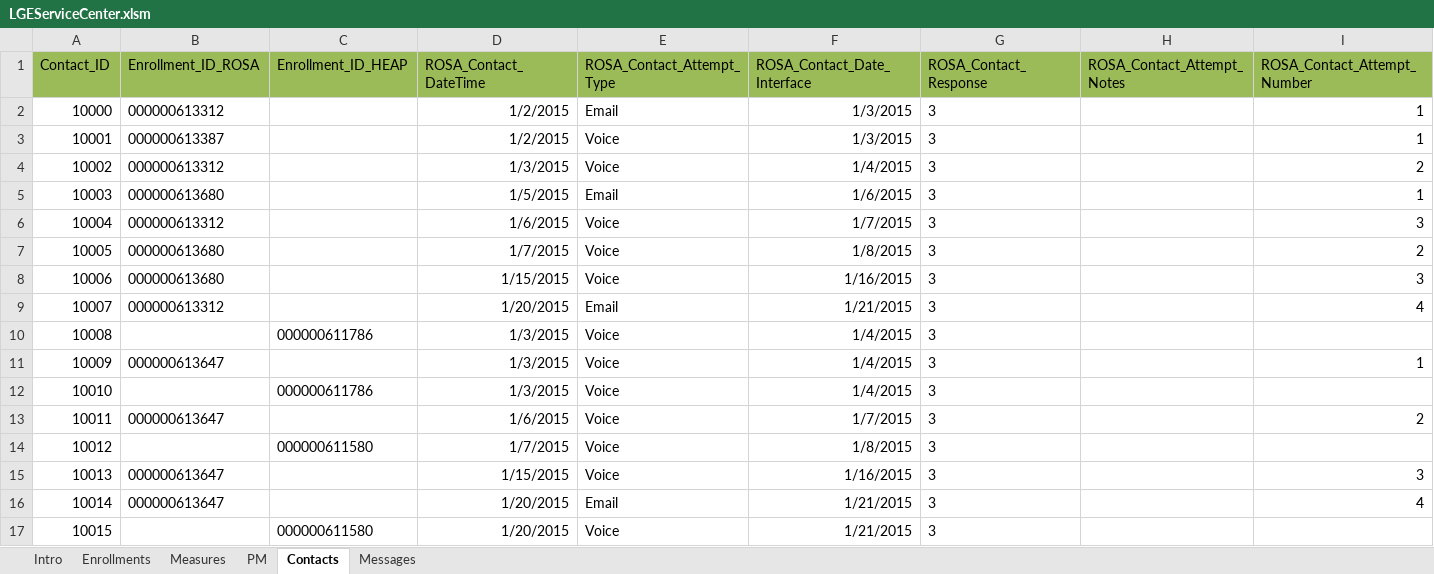
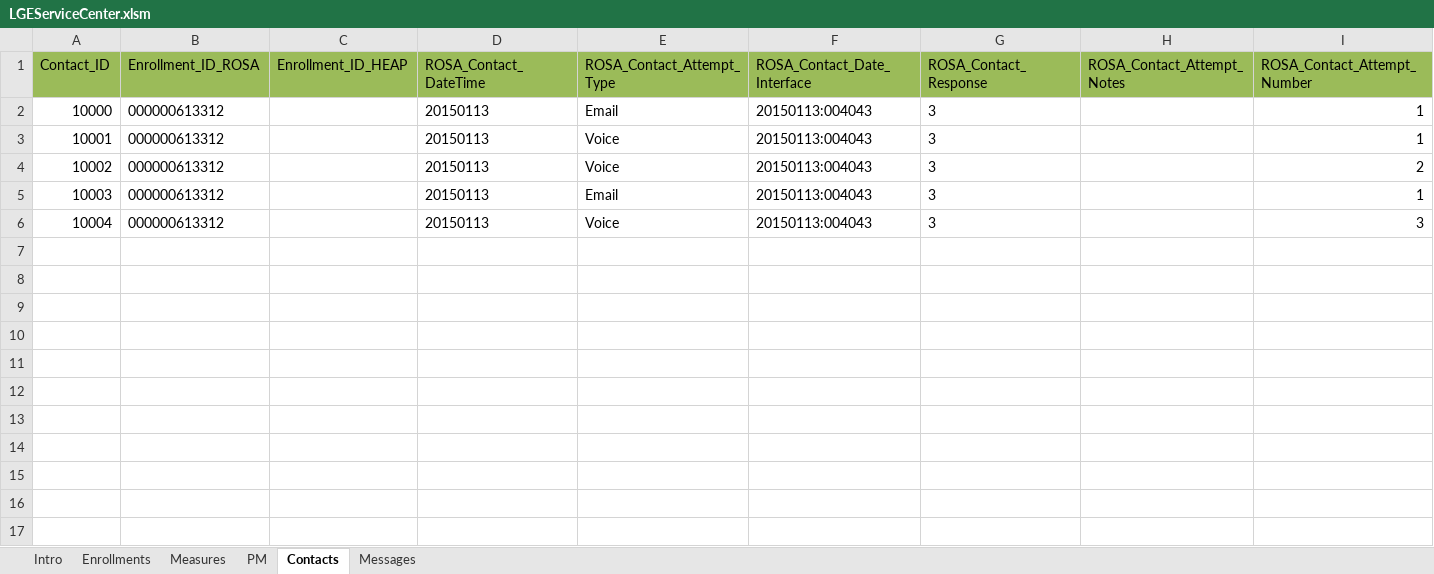
Before and after one commit to achillis1/newLGEKU, an Excel workbook: LGEServiceCenter.xlsm, sheet Contacts, drawn as a sheet; only a part is shown; values as stored, in another font and other column widths than the file's, no borders; charts and pictures and conditional formats not drawn; 1 other sheet too large or unreadable and not compared; rows hold the shown columns only; the diff names each change by its address in the sheet, - before the commit and + after, or states it on an @@ line.

```diff
--- a/LGEServiceCenter.xlsm (sheet Contacts)
+++ b/LGEServiceCenter.xlsm (sheet Contacts)
-D2:D3 (ROSA_Contact_DateTime): 1/2/2015
+D2:D3 (ROSA_Contact_DateTime): 20150113
-F2:F3 (ROSA_Contact_Date_Interface): 1/3/2015
+F2:F3 (ROSA_Contact_Date_Interface): 20150113:004043
-B3 (Enrollment_ID_ROSA): 000000613387
+B3 (Enrollment_ID_ROSA): 000000613312
-D4 (ROSA_Contact_DateTime): 1/3/2015
+D4 (ROSA_Contact_DateTime): 20150113
-F4 (ROSA_Contact_Date_Interface): 1/4/2015
+F4 (ROSA_Contact_Date_Interface): 20150113:004043
-B5 (Enrollment_ID_ROSA): 000000613680
+B5 (Enrollment_ID_ROSA): 000000613312
-D5 (ROSA_Contact_DateTime): 1/5/2015
+D5 (ROSA_Contact_DateTime): 20150113
-F5 (ROSA_Contact_Date_Interface): 1/6/2015
+F5 (ROSA_Contact_Date_Interface): 20150113:004043
-D6 (ROSA_Contact_DateTime): 1/6/2015
+D6 (ROSA_Contact_DateTime): 20150113
-F6 (ROSA_Contact_Date_Interface): 1/7/2015
+F6 (ROSA_Contact_Date_Interface): 20150113:004043
-row 7: 10005 | 000000613680 |  | 1/7/2015 | Voice | 1/8/2015 | 3 |  | 2
-row 8: 10006 | 000000613680 |  | 1/15/2015 | Voice | 1/16/2015 | 3 |  | 3
-row 9: 10007 | 000000613312 |  | 1/20/2015 | Email | 1/21/2015 | 3 |  | 4
-row 10: 10008 |  | 000000611786 | 1/3/2015 | Voice | 1/4/2015 | 3
-row 11: 10009 | 000000613647 |  | 1/3/2015 | Voice | 1/4/2015 | 3 |  | 1
-row 12: 10010 |  | 000000611786 | 1/3/2015 | Voice | 1/4/2015 | 3
-row 13: 10011 | 000000613647 |  | 1/6/2015 | Voice | 1/7/2015 | 3 |  | 2
-row 14: 10012 |  | 000000611580 | 1/7/2015 | Voice | 1/8/2015 | 3
-row 15: 10013 | 000000613647 |  | 1/15/2015 | Voice | 1/16/2015 | 3 |  | 3
-row 16: 10014 | 000000613647 |  | 1/20/2015 | Email | 1/21/2015 | 3 |  | 4
-row 17: 10015 |  | 000000611580 | 1/20/2015 | Voice | 1/21/2015 | 3
```
Also changed, not shown: sheet Messages, sheet PM, charts or pictures.
